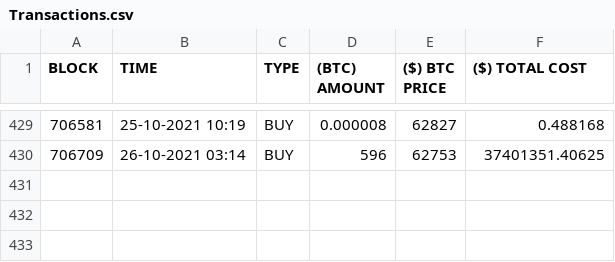
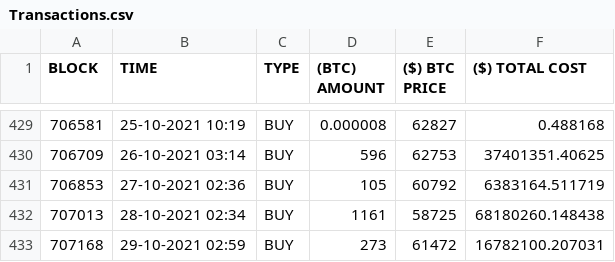
Before and after one commit to Manolis-Tasiopoulos/Whale-Tracker, a CSV file: Transactions.csv, drawn as a sheet; only a part is shown, gaps mark what is left out.

```diff
--- a/Transactions.csv
+++ b/Transactions.csv
@@ -430 +430,4 @@ BLOCK,TIME,TYPE,(BTC) AMOUNT,($) BTC PRICE,($) TOTAL COST
 706709,26-10-2021 03:14,BUY,596,62753,37401351.40625
+706853,27-10-2021 02:36,BUY,105,60792,6383164.511719
+707013,28-10-2021 02:34,BUY,1161,58725,68180260.148438
+707168,29-10-2021 02:59,BUY,273,61472,16782100.207031
```
Also changed, not shown: 2 other files.
